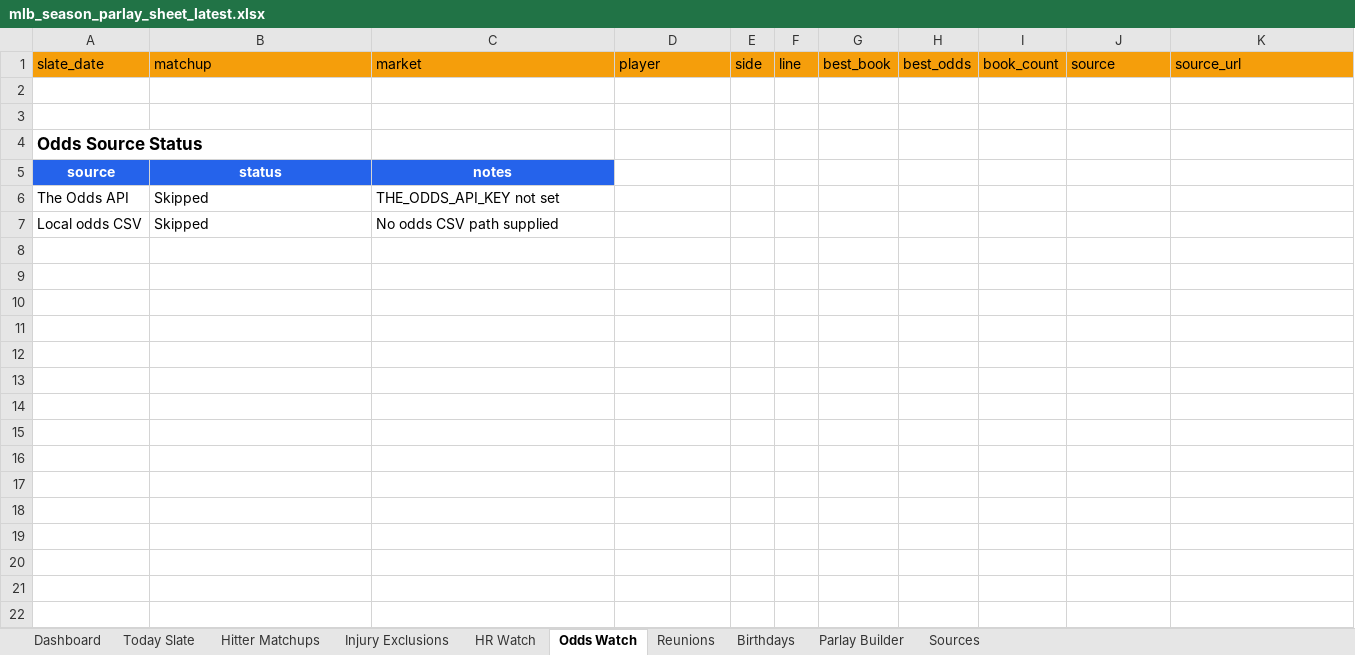
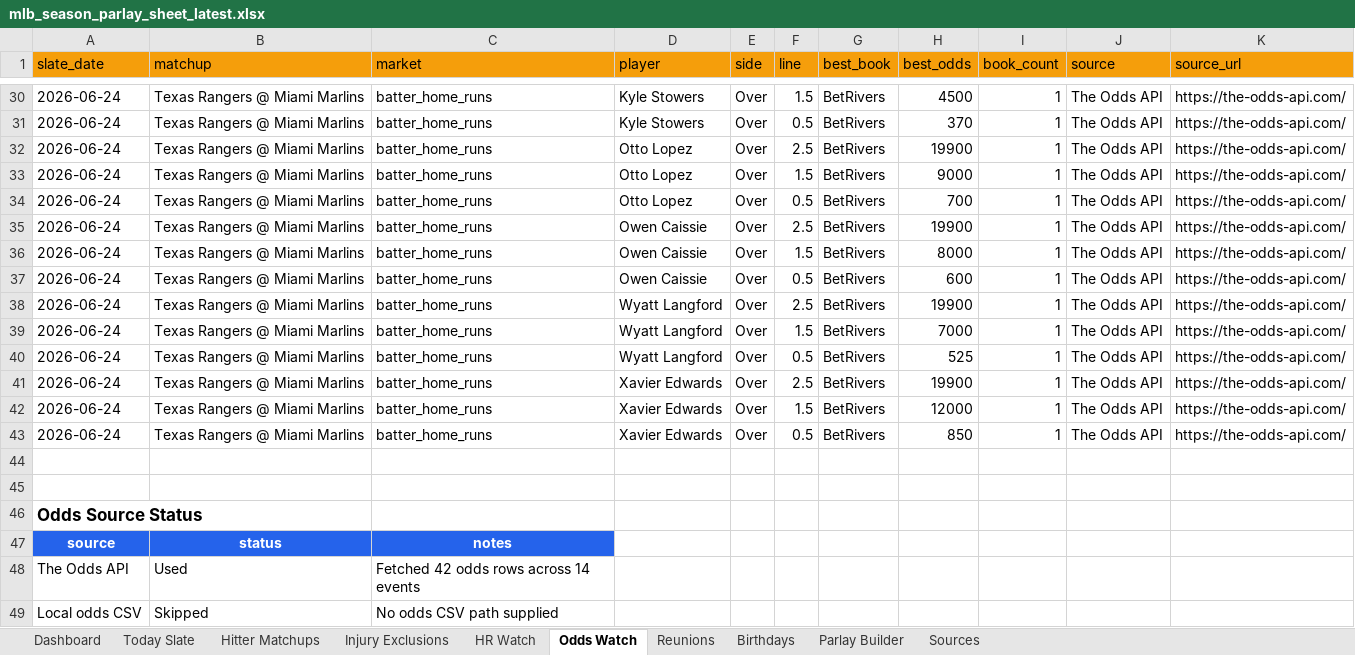
Before and after one commit to basezero-projects/mlb-sheet-download, an Excel workbook: mlb_season_parlay_sheet_latest.xlsx, sheet Odds Watch, drawn as a sheet; only a part is shown, gaps mark what is left out; values as stored, in another font and other column widths than the file's, no borders; table styles not drawn; addresses are those after the commit; the diff covers the shown part only; the diff names each change by its address in the sheet, - before the commit and + after, or states it on an @@ line.

```diff
--- a/mlb_season_parlay_sheet_latest.xlsx (sheet Odds Watch)
+++ b/mlb_season_parlay_sheet_latest.xlsx (sheet Odds Watch)
+row 30: 2026-06-24 | Texas Rangers @ Miami Marlins | batter_home_runs | Kyle Stowers | Over | 1.5 | BetRivers | 4500 | 1 | The Odds API | https://the-odds-api.com/
+row 31: 2026-06-24 | Texas Rangers @ Miami Marlins | batter_home_runs | Kyle Stowers | Over | 0.5 | BetRivers | 370 | 1 | The Odds API | https://the-odds-api.com/
+row 32: 2026-06-24 | Texas Rangers @ Miami Marlins | batter_home_runs | Otto Lopez | Over | 2.5 | BetRivers | 19900 | 1 | The Odds API | https://the-odds-api.com/
+row 33: 2026-06-24 | Texas Rangers @ Miami Marlins | batter_home_runs | Otto Lopez | Over | 1.5 | BetRivers | 9000 | 1 | The Odds API | https://the-odds-api.com/
+row 34: 2026-06-24 | Texas Rangers @ Miami Marlins | batter_home_runs | Otto Lopez | Over | 0.5 | BetRivers | 700 | 1 | The Odds API | https://the-odds-api.com/
+row 35: 2026-06-24 | Texas Rangers @ Miami Marlins | batter_home_runs | Owen Caissie | Over | 2.5 | BetRivers | 19900 | 1 | The Odds API | https://the-odds-api.com/
+row 36: 2026-06-24 | Texas Rangers @ Miami Marlins | batter_home_runs | Owen Caissie | Over | 1.5 | BetRivers | 8000 | 1 | The Odds API | https://the-odds-api.com/
+row 37: 2026-06-24 | Texas Rangers @ Miami Marlins | batter_home_runs | Owen Caissie | Over | 0.5 | BetRivers | 600 | 1 | The Odds API | https://the-odds-api.com/
+row 38: 2026-06-24 | Texas Rangers @ Miami Marlins | batter_home_runs | Wyatt Langford | Over | 2.5 | BetRivers | 19900 | 1 | The Odds API | https://the-odds-api.com/
+row 39: 2026-06-24 | Texas Rangers @ Miami Marlins | batter_home_runs | Wyatt Langford | Over | 1.5 | BetRivers | 7000 | 1 | The Odds API | https://the-odds-api.com/
+row 40: 2026-06-24 | Texas Rangers @ Miami Marlins | batter_home_runs | Wyatt Langford | Over | 0.5 | BetRivers | 525 | 1 | The Odds API | https://the-odds-api.com/
+row 41: 2026-06-24 | Texas Rangers @ Miami Marlins | batter_home_runs | Xavier Edwards | Over | 2.5 | BetRivers | 19900 | 1 | The Odds API | https://the-odds-api.com/
+row 42: 2026-06-24 | Texas Rangers @ Miami Marlins | batter_home_runs | Xavier Edwards | Over | 1.5 | BetRivers | 12000 | 1 | The Odds API | https://the-odds-api.com/
+row 43: 2026-06-24 | Texas Rangers @ Miami Marlins | batter_home_runs | Xavier Edwards | Over | 0.5 | BetRivers | 850 | 1 | The Odds API | https://the-odds-api.com/
-B48 (matchup): Skipped
+B48 (matchup): Used
-C48 (market): THE_ODDS_API_KEY not set
+C48 (market): Fetched 42 odds rows across 14 events
```
Also changed, not shown: 28 added rows elsewhere in this sheet, sheet Hitter Matchups, sheet HR Watch, sheet Today Slate, sheet Reunions, sheet Dashboard, sheet Sources, 1 more sheet, 2 other files.
